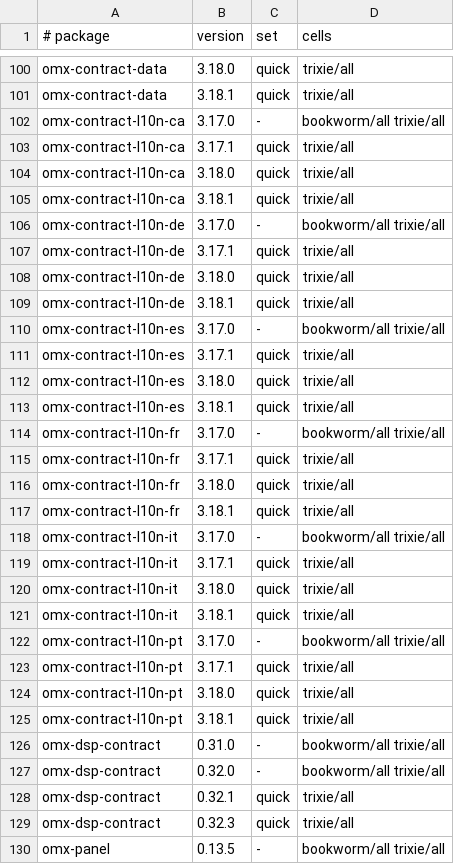
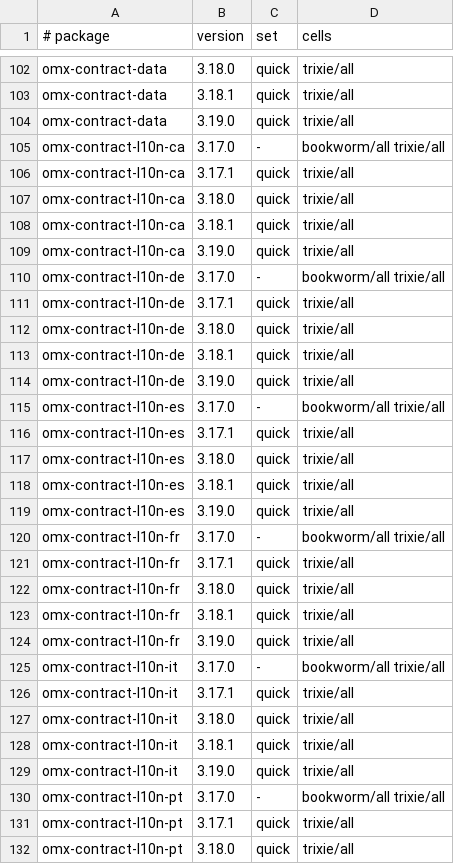
Before and after one commit to Open-Mixer/open-mixer.github.io, a TSV file: deb/cells.tsv, drawn as a sheet; only a part is shown, gaps mark what is left out; the shorter side is filled out with more unchanged rows; the diff covers the shown part only; the diff names each change by its address in the sheet, - before the commit and + after, or states it on an @@ line.

Commit message:
deb: publish v3.19.0 (omx-contract)

```diff
--- a/deb/cells.tsv
+++ b/deb/cells.tsv
+row 104: omx-contract-data | 3.19.0 | quick | trixie/all
+row 109: omx-contract-l10n-ca | 3.19.0 | quick | trixie/all
+row 114: omx-contract-l10n-de | 3.19.0 | quick | trixie/all
+row 119: omx-contract-l10n-es | 3.19.0 | quick | trixie/all
+row 124: omx-contract-l10n-fr | 3.19.0 | quick | trixie/all
+row 129: omx-contract-l10n-it | 3.19.0 | quick | trixie/all
```
Also changed, not shown: 4 added rows elsewhere in this file, 19 other files.
